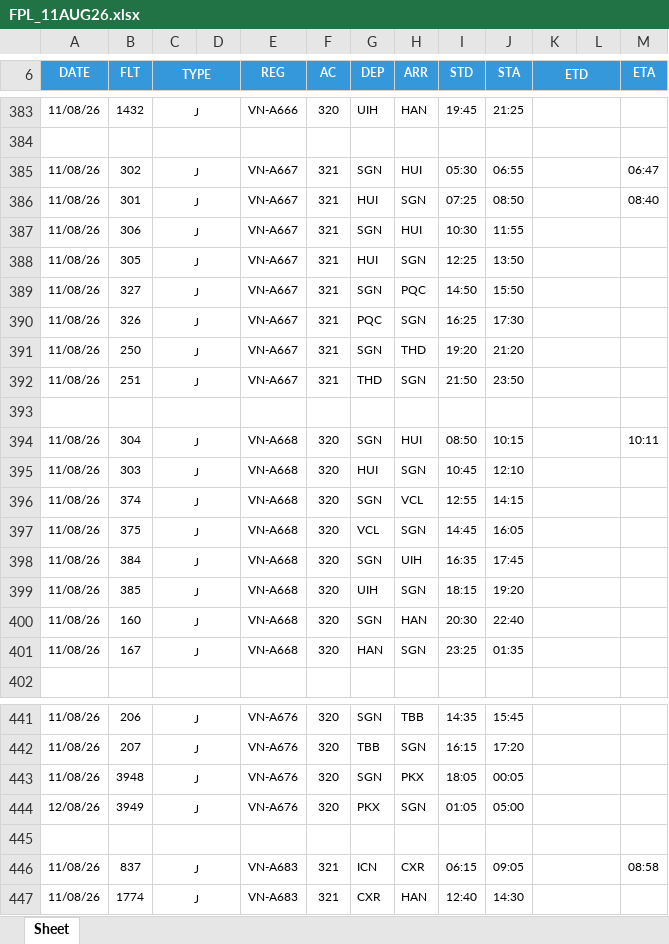
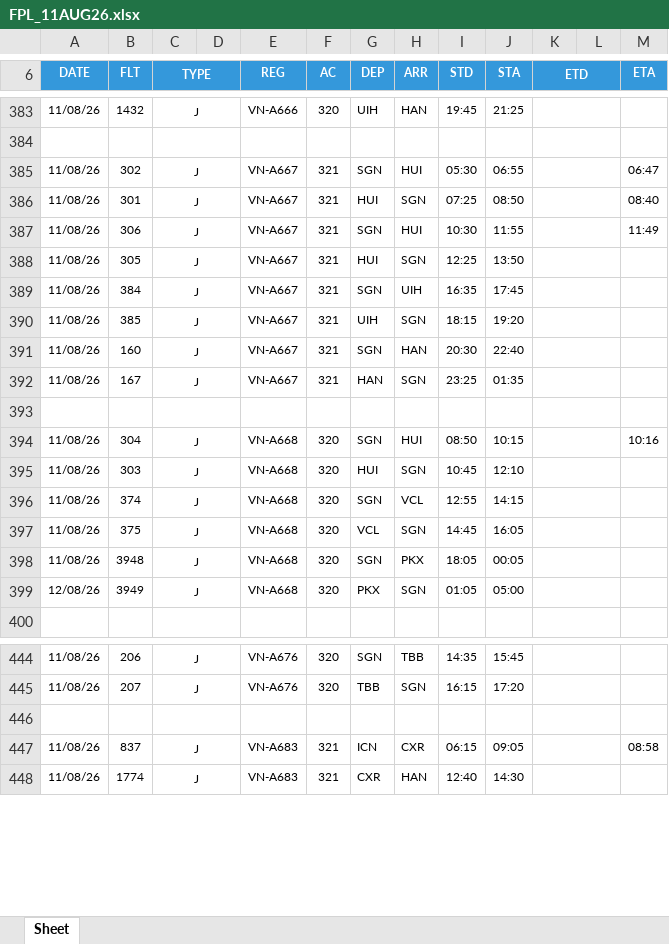
Before and after one commit to tlgsvj/lc, an Excel workbook: Data/FlightPlan/FPL_11AUG26.xlsx, sheet Sheet, drawn as a sheet; only a part is shown, gaps mark what is left out; values as stored, in another font and other column widths than the file's, no borders; charts and pictures not drawn; removed rows and columns are numbered as before the commit, all else as after; the diff covers the shown part only; the diff names each change by its address in the sheet, - before the commit and + after, or states it on an @@ line.

Commit message:
Update FPL_11AUG26.xlsx

```diff
--- a/Data/FlightPlan/FPL_11AUG26.xlsx (sheet Sheet)
+++ b/Data/FlightPlan/FPL_11AUG26.xlsx (sheet Sheet)
-M387 (ETA): (empty)
+M387 (ETA): 11:49
-B389 (FLT): 327
+B389 (FLT): 384
-H389 (ARR): PQC
+H389 (ARR): UIH
-I389 (STD): 14:50
+I389 (STD): 16:35
-J389 (STA): 15:50
+J389 (STA): 17:45
-B390 (FLT): 326
+B390 (FLT): 385
-G390 (DEP): PQC
+G390 (DEP): UIH
-I390 (STD): 16:25
+I390 (STD): 18:15
-J390 (STA): 17:30
+J390 (STA): 19:20
-B391 (FLT): 250
+B391 (FLT): 160
-H391 (ARR): THD
+H391 (ARR): HAN
-I391 (STD): 19:20
+I391 (STD): 20:30
-J391 (STA): 21:20
+J391 (STA): 22:40
-B392 (FLT): 251
+B392 (FLT): 167
-G392 (DEP): THD
+G392 (DEP): HAN
-I392 (STD): 21:50
+I392 (STD): 23:25
-J392 (STA): 23:50
+J392 (STA): 01:35
-M394 (ETA): 10:11
+M394 (ETA): 10:16
-B398 (FLT): 384
+B398 (FLT): 3948
-H398 (ARR): UIH
+H398 (ARR): PKX
-I398 (STD): 16:35
+I398 (STD): 18:05
-J398 (STA): 17:45
+J398 (STA): 00:05
-A399 (DATE): 11/08/26
+A399 (DATE): 12/08/26
-B399 (FLT): 385
+B399 (FLT): 3949
-G399 (DEP): UIH
+G399 (DEP): PKX
-I399 (STD): 18:15
+I399 (STD): 01:05
-J399 (STA): 19:20
+J399 (STA): 05:00
-row 400: 11/08/26 | 160 | J |  | VN-A668 | 320 | SGN | HAN | 20:30 | 22:40
-row 401: 11/08/26 | 167 | J |  | VN-A668 | 320 | HAN | SGN | 23:25 | 01:35
-row 443: 11/08/26 | 3948 | J |  | VN-A676 | 320 | SGN | PKX | 18:05 | 00:05
-row 444: 12/08/26 | 3949 | J |  | VN-A676 | 320 | PKX | SGN | 01:05 | 05:00
```
Also changed, not shown: 5 added rows and 60 edited cells elsewhere in this sheet.
